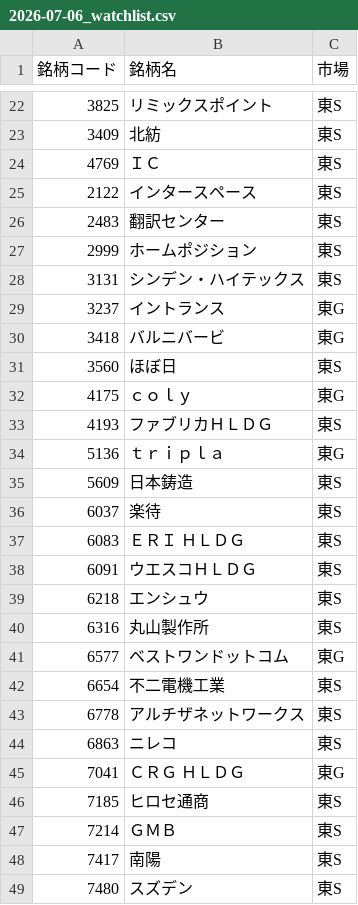
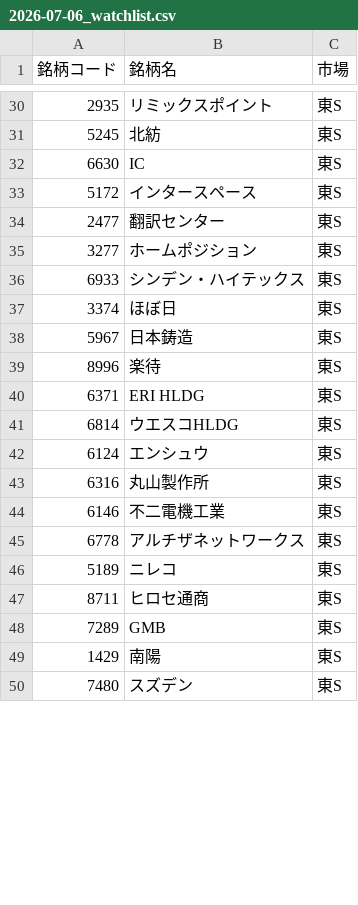
Before and after one commit to shun-0890/stock_auto, a CSV file: targets/2026-07-06_watchlist.csv, drawn as a sheet; only a part is shown, gaps mark what is left out; the diff covers the shown part only.

```diff
--- a/targets/2026-07-06_watchlist.csv
+++ b/targets/2026-07-06_watchlist.csv
@@ -22,28 +30,21 @@
-3825,リミックスポイント,東S
-3409,北紡,東S
-4769,ＩＣ,東S
-2122,インタースペース,東S
-2483,翻訳センター,東S
-2999,ホームポジション,東S
-3131,シンデン・ハイテックス,東S
-3237,イントランス,東G
-3418,バルニバービ,東G
-3560,ほぼ日,東S
-4175,ｃｏｌｙ,東G
-4193,ファブリカＨＬＤＧ,東S
-5136,ｔｒｉｐｌａ,東G
-5609,日本鋳造,東S
-6037,楽待,東S
-6083,ＥＲＩ ＨＬＤＧ,東S
-6091,ウエスコＨＬＤＧ,東S
-6218,エンシュウ,東S
+2935,リミックスポイント,東S
+5245,北紡,東S
+6630,IC,東S
+5172,インタースペース,東S
+2477,翻訳センター,東S
+3277,ホームポジション,東S
+6933,シンデン・ハイテックス,東S
+3374,ほぼ日,東S
+5967,日本鋳造,東S
+8996,楽待,東S
+6371,ERI HLDG,東S
+6814,ウエスコHLDG,東S
+6124,エンシュウ,東S
 6316,丸山製作所,東S
-6577,ベストワンドットコム,東G
-6654,不二電機工業,東S
+6146,不二電機工業,東S
 6778,アルチザネットワークス,東S
-6863,ニレコ,東S
-7041,ＣＲＧ ＨＬＤＧ,東G
-7185,ヒロセ通商,東S
-7214,ＧＭＢ,東S
-7417,南陽,東S
+5189,ニレコ,東S
+8711,ヒロセ通商,東S
+7289,GMB,東S
+1429,南陽,東S
 7480,スズデン,東S
```
Also changed, not shown: 19 added rows, 12 removed rows and 7 edited cells elsewhere in this file, 2 other files.
